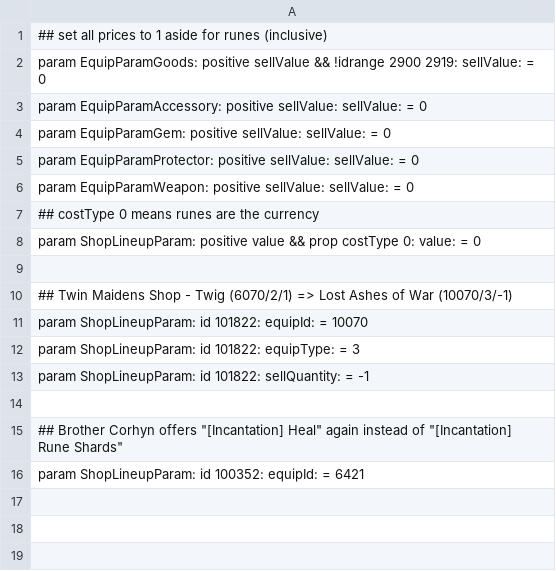
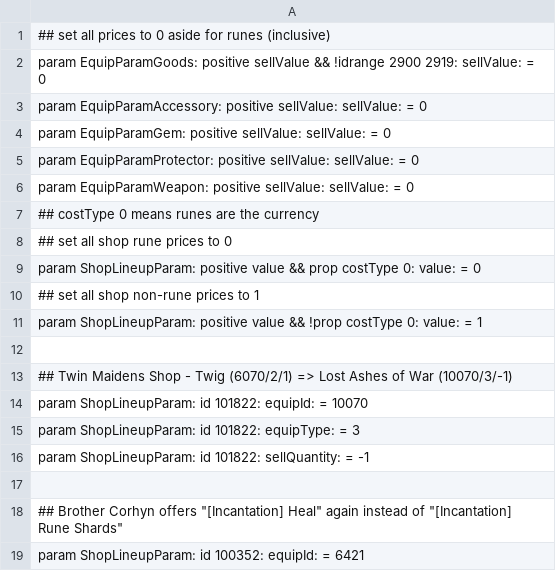
Before and after one commit to WhiteG00se/ER_QualityConvergence, a CSV file: tobi_src/massEdit/shop.csv, drawn as a sheet.

Commit message:
all non-rune prices are now 1

```diff
--- a/tobi_src/massEdit/shop.csv
+++ b/tobi_src/massEdit/shop.csv
@@ -1,2 +1,2 @@
-## set all prices to 1 aside for runes (inclusive)
+## set all prices to 0 aside for runes (inclusive)
 param EquipParamGoods: positive sellValue && !idrange 2900 2919: sellValue: = 0
@@ -7,3 +7,6 @@ param EquipParamWeapon: positive sellValue: sellValue: = 0
 ## costType 0 means runes are the currency
+## set all shop rune prices to 0
 param ShopLineupParam: positive value && prop costType 0: value: = 0
+## set all shop non-rune prices to 1
+param ShopLineupParam: positive value && !prop costType 0: value: = 1
 
```
